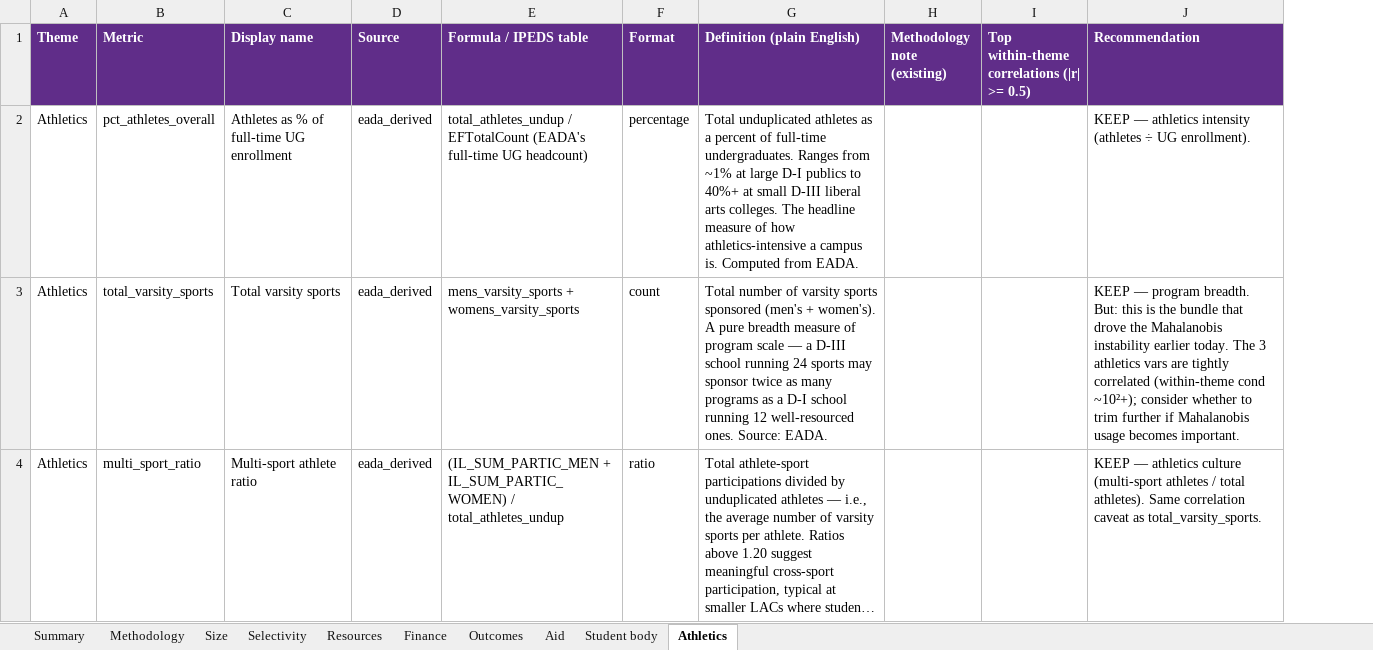
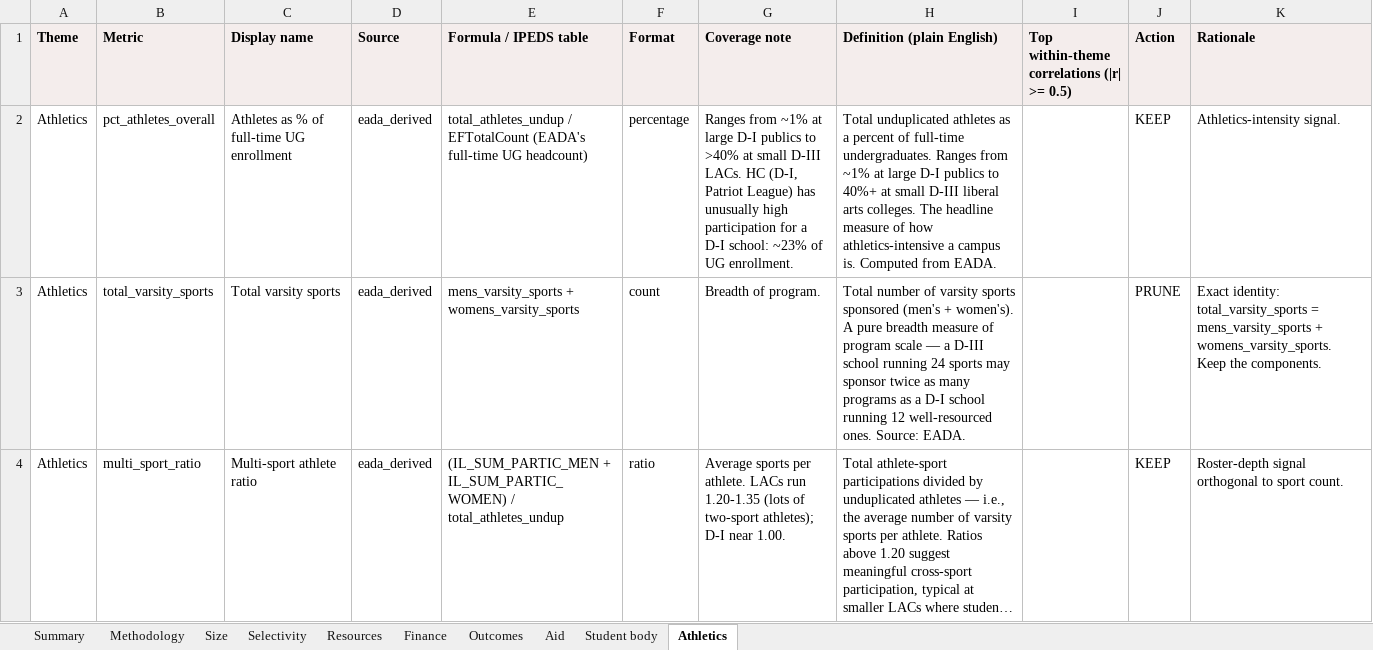
Before and after one commit to cawenz/peer_schools, an Excel workbook: output/audits/full_variable_audit.xlsx, sheet Athletics, drawn as a sheet; only a part is shown; long unchanged cells end in …; values as stored, in another font and other column widths than the file's, no borders; removed rows and columns are numbered as before the commit, all else as after; the diff covers the shown part only; the diff names each change by its address in the sheet, - before the commit and + after, or states it on an @@ line.

Commit message:
Sharpen theme presets + prune 5 redundant clustering vars
- Presets: shift from flat 2.5x-one-theme to 3/1/1/0 pattern.
  Aid/Outcomes/Selectivity/Research now shift peer lists 10-15/20
  instead of 16-19/20. Size/student_body/resources also sharpened
  for consistency.
- Prune 4 redundant clustering vars (scenario B from audit):
  avg_inst_grant, pct_need_fully_met, endowment_coverage_years,
  first_gen_grad_rate_6yr - all flipped to descriptive.
- Prune 1 algebraic identity: total_varsity_sports flipped to
  descriptive (double-counts mens_ + womens_).
- Remove same_religious_tradition from THEME_VARS student_body:
  student_body is now purely demographic; mission fit is handled
  via the Religious Tradition sidebar filter.
- Regenerate full_variable_audit.xlsx + resources_finance_audit.xlsx
  against current state.
- Add scratchpad/ to .gitignore.
- Add acceptance_rates_ranked_universe CSVs (2023-24 + 2024-25).

```diff
--- a/output/audits/full_variable_audit.xlsx (sheet Athletics)
+++ b/output/audits/full_variable_audit.xlsx (sheet Athletics)
+column G (Coverage note), rows 2-4: Ranges from ~1% at large D-I publics to >40% at small D-III LACs. HC (D-I, Patriot League) has unusually high participation for a D-I school: ~23% of UG enrollment. | Breadth of program. | Average sports per athlete. LACs run 1.20-1.35 (lots of two-sport athletes); D-I near 1.00.
-column H (Methodology note (existing)), empty
-column J (Recommendation), rows 2-4: KEEP — athletics intensity (athletes ÷ UG enrollment). | KEEP — program breadth. But: this is the bundle that drove the Mahalanobis instability earlier today. The 3 athletics vars are tightly correlated (within-theme cond ~10²+); consider whether to trim further if Mahalanobis usage becomes important. | KEEP — athletics culture (multi-sport athletes / total athletes). Same correlation caveat as total_varsity_sports.
+column J (Action), rows 2-4: KEEP | PRUNE | KEEP
+column K (Rationale), rows 2-4: Athletics-intensity signal. | Exact identity: total_varsity_sports = mens_varsity_sports + womens_varsity_sports. Keep the components. | Roster-depth signal orthogonal to sport count.
@@ A1:F1 fill: #602D89 → #F4EDEC, text colour: #FFFFFF → black @@
@@ H1 fill: #602D89 → #F4EDEC, text colour: #FFFFFF → black @@
@@ I1 fill: #602D89 → #F4EDEC, text colour: #FFFFFF → black @@
```
Also changed, not shown: 8 added rows elsewhere in this sheet, sheet Summary, sheet Student body, sheet Outcomes, sheet Selectivity, sheet Resources, sheet Aid, 3 more sheets, output/audits/resources_finance_audit.xlsx, 9 other files.
